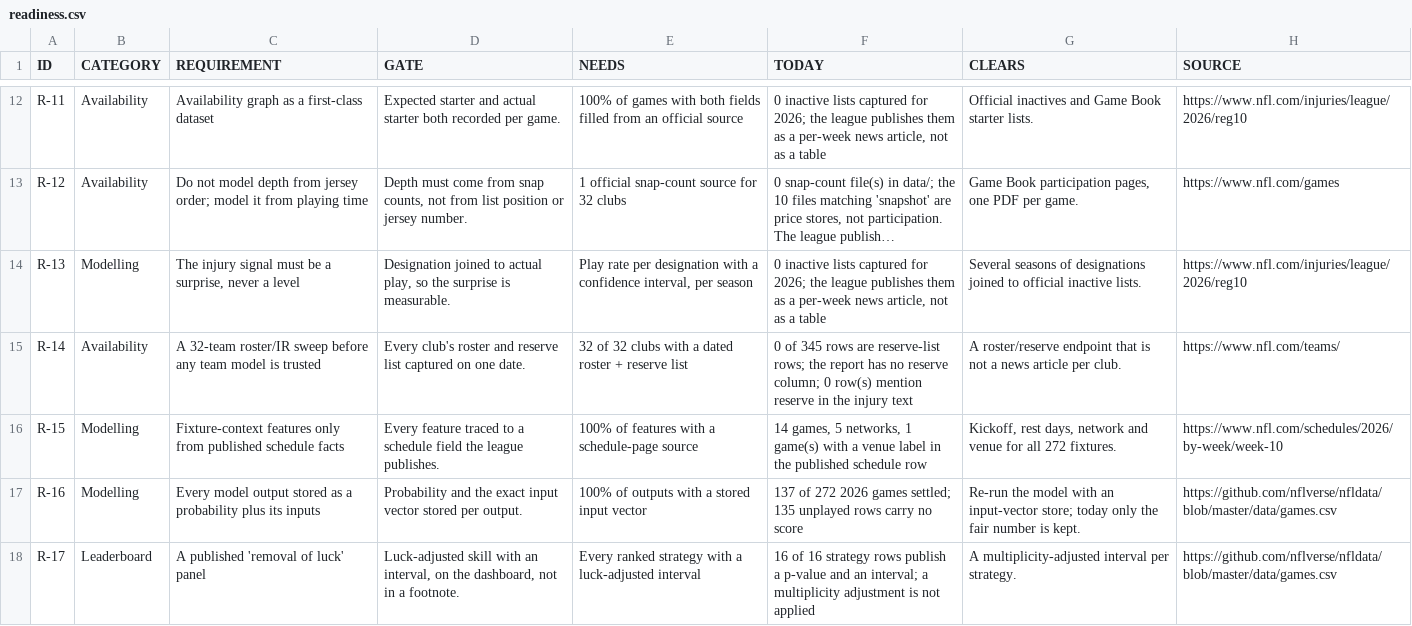
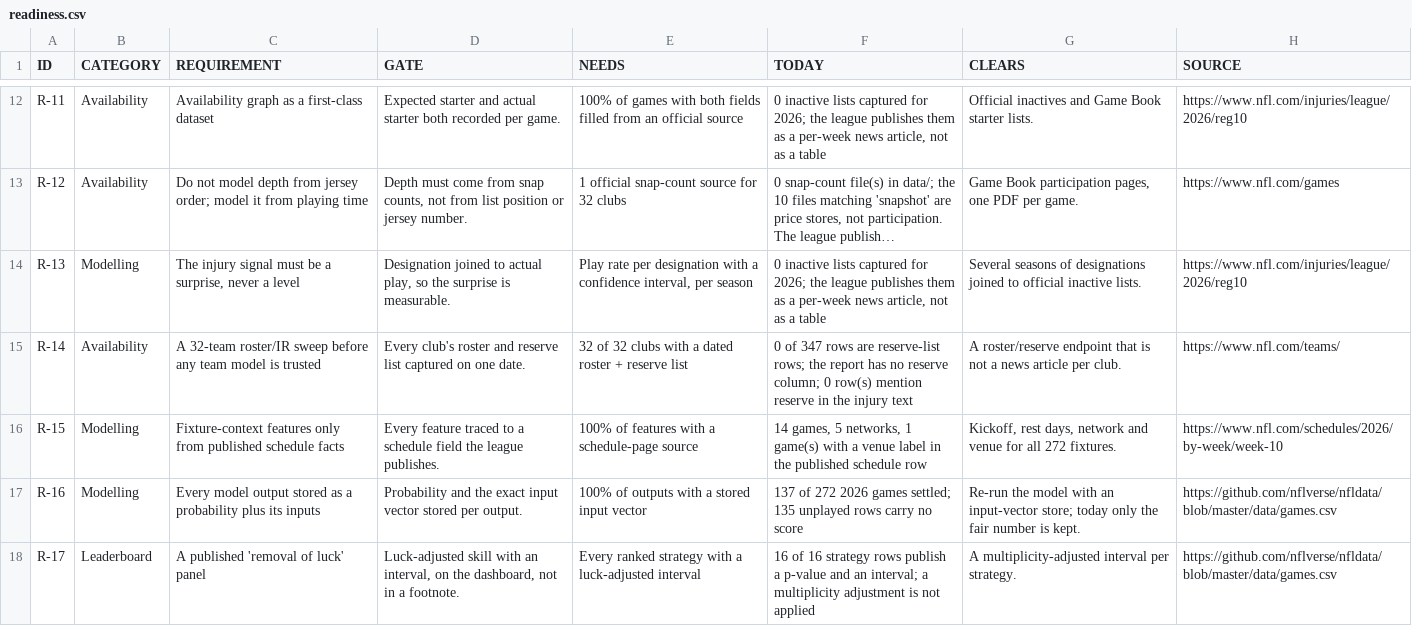
Before and after one commit to karagemop466-tech/X1, a CSV file: data/console/readiness.csv, drawn as a sheet; only a part is shown, gaps mark what is left out; long unchanged cells end in …; the diff covers the shown part only; the diff names each change by its address in the sheet, - before the commit and + after, or states it on an @@ line.

Commit message:
regen: week10 reconcile + readiness from the 2026-11-15 console copy (the reconcile reads the console CSV, so it must follow it; fixed point). arena-79598415-x1
Co-authored-by: arena-agent <297053741+arena-agent@users.noreply.github.com>

```diff
--- a/data/console/readiness.csv
+++ b/data/console/readiness.csv
-F15 (TODAY): 0 of 345 rows are…
+F15 (TODAY): 0 of 347 rows are…
```
Also changed, not shown: 3 edited cells elsewhere in this file, 2 other files.
